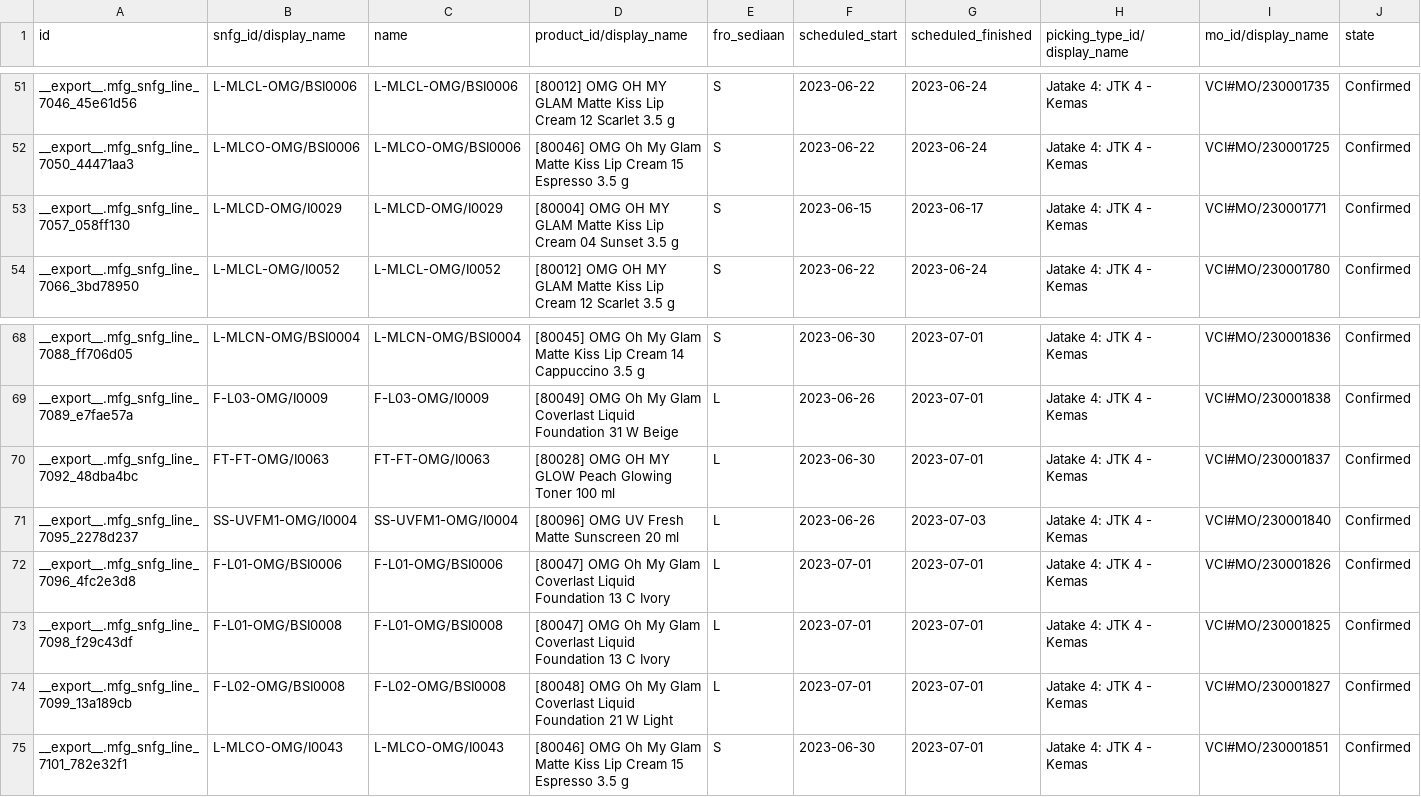
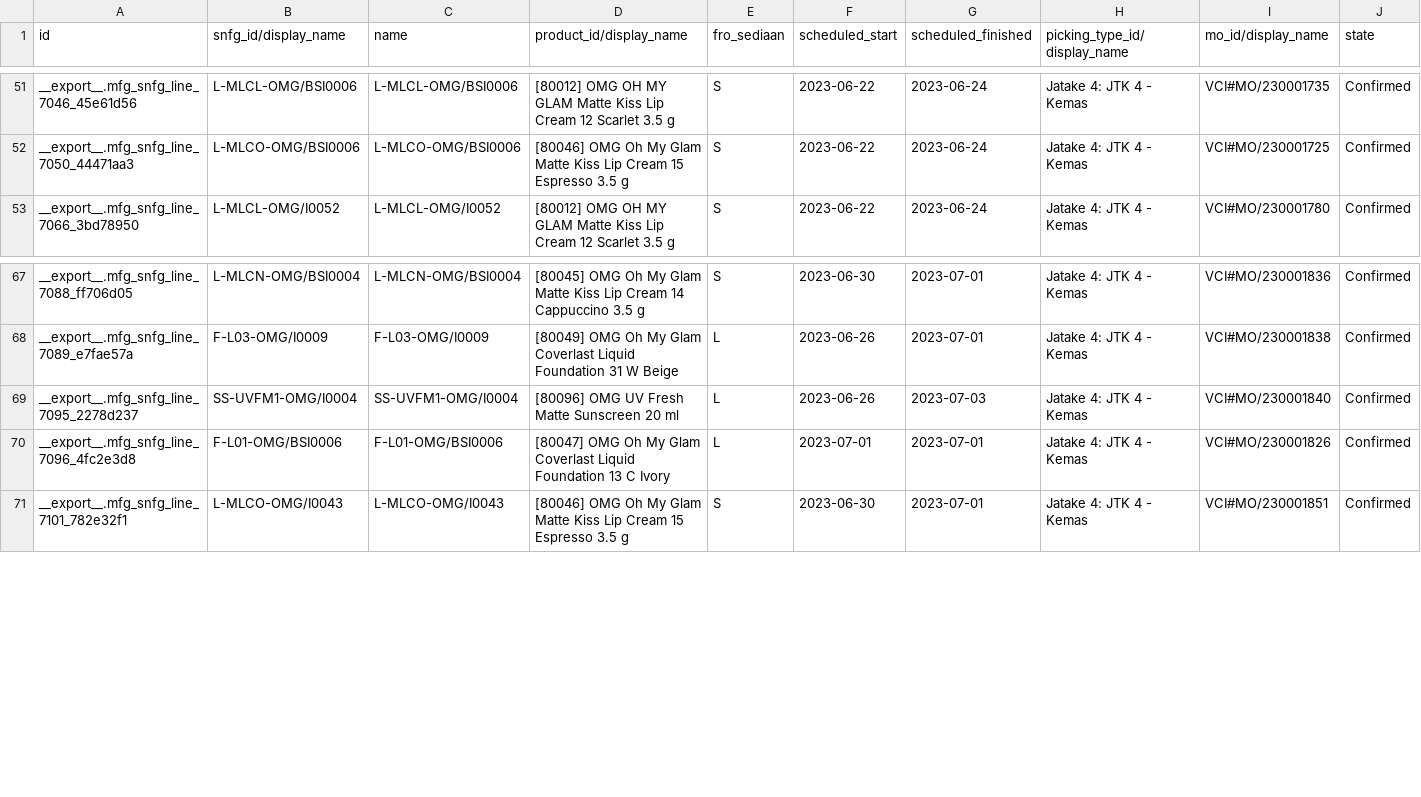
Before and after one commit to adminppl/Files, a CSV file: PARAGON/MO/mfg.snfg.line.csv, drawn as a sheet; only a part is shown, gaps mark what is left out; rows hold the shown columns only; the diff names each change by its address in the sheet, - before the commit and + after, or states it on an @@ line.

Commit message:
Update mfg.snfg.line.csv

```diff
--- a/PARAGON/MO/mfg.snfg.line.csv
+++ b/PARAGON/MO/mfg.snfg.line.csv
-row 53: __export__.mfg_snfg_line_7057_058ff130 | L-MLCD-OMG/I0029 | L-MLCD-OMG/I0029 | [80004] OMG OH MY GLAM Matte Kiss Lip Cream 04 Sunset 3.5 g | S | 2023-06-15 | 2023-06-17 | Jatake 4: JTK 4 - Kemas | VCI#MO/230001771 | Confirmed
-row 70: __export__.mfg_snfg_line_7092_48dba4bc | FT-FT-OMG/I0063 | FT-FT-OMG/I0063 | [80028] OMG OH MY GLOW Peach Glowing Toner 100 ml | L | 2023-06-30 | 2023-07-01 | Jatake 4: JTK 4 - Kemas | VCI#MO/230001837 | Confirmed
-row 73: __export__.mfg_snfg_line_7098_f29c43df | F-L01-OMG/BSI0008 | F-L01-OMG/BSI0008 | [80047] OMG Oh My Glam Coverlast Liquid Foundation 13 C Ivory | L | 2023-07-01 | 2023-07-01 | Jatake 4: JTK 4 - Kemas | VCI#MO/230001825 | Confirmed
-row 74: __export__.mfg_snfg_line_7099_13a189cb | F-L02-OMG/BSI0008 | F-L02-OMG/BSI0008 | [80048] OMG Oh My Glam Coverlast Liquid Foundation 21 W Light | L | 2023-07-01 | 2023-07-01 | Jatake 4: JTK 4 - Kemas | VCI#MO/230001827 | Confirmed
```
